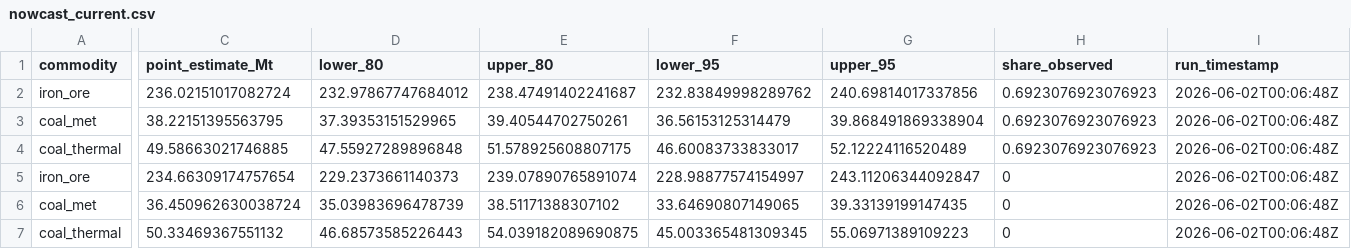
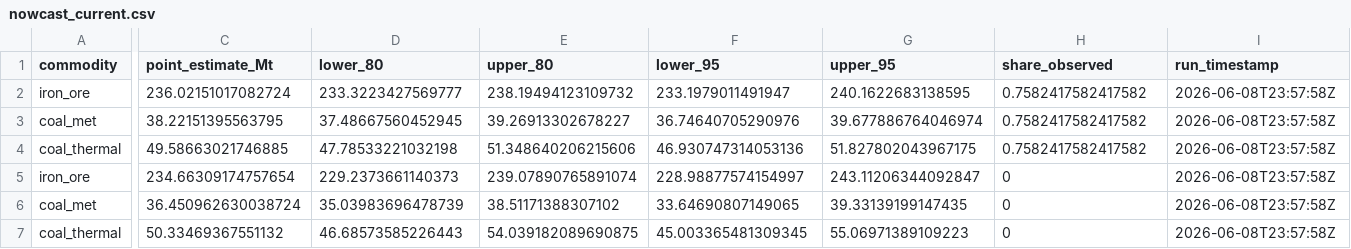
Before and after one commit to DavidAStephan/ResourceExplorer, a CSV file: site/data/nowcast_current.csv, drawn as a sheet; only a part is shown, gaps mark what is left out; the diff names each change by its address in the sheet, - before the commit and + after, or states it on an @@ line.

```diff
--- a/site/data/nowcast_current.csv
+++ b/site/data/nowcast_current.csv
-D2 (lower_80): 232.97867747684012
+D2 (lower_80): 233.3223427569777
-E2 (upper_80): 238.47491402241687
+E2 (upper_80): 238.19494123109732
-F2 (lower_95): 232.83849998289762
+F2 (lower_95): 233.1979011491947
-G2 (upper_95): 240.69814017337856
+G2 (upper_95): 240.1622683138595
-H2:H4 (share_observed): 0.6923076923076923
+H2:H4 (share_observed): 0.7582417582417582
-I2:I7 (run_timestamp): 2026-06-02T00:06:48Z
+I2:I7 (run_timestamp): 2026-06-08T23:57:58Z
-D3 (lower_80): 37.39353151529965
+D3 (lower_80): 37.48667560452945
-E3 (upper_80): 39.40544702750261
+E3 (upper_80): 39.26913302678227
-F3 (lower_95): 36.56153125314479
+F3 (lower_95): 36.74640705290976
-G3 (upper_95): 39.868491869338904
+G3 (upper_95): 39.677886764046974
-D4 (lower_80): 47.55927289896848
+D4 (lower_80): 47.78533221032198
-E4 (upper_80): 51.578925608807175
+E4 (upper_80): 51.348640206215606
-F4 (lower_95): 46.60083733833017
+F4 (lower_95): 46.930747314053136
-G4 (upper_95): 52.12224116520489
+G4 (upper_95): 51.827802043967175
```
Also changed, not shown: site/data/nowcast_chain_vol.csv, 7 other files.
